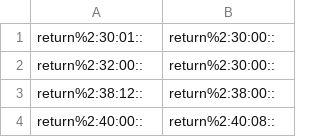
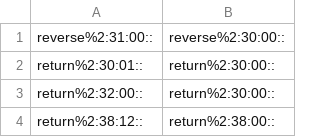
Before and after one commit to aalgirdas/wordnet_onto, a TSV file: synset_to_synset.tsv, drawn as a sheet; only a part is shown; the shorter side is filled out with more unchanged rows.

Commit message:
Update synset_to_synset.tsv

```diff
--- a/synset_to_synset.tsv
+++ b/synset_to_synset.tsv
@@ -1 +1,2 @@
+reverse%2:31:00::	reverse%2:30:00::
 return%2:30:01::	return%2:30:00::
```
